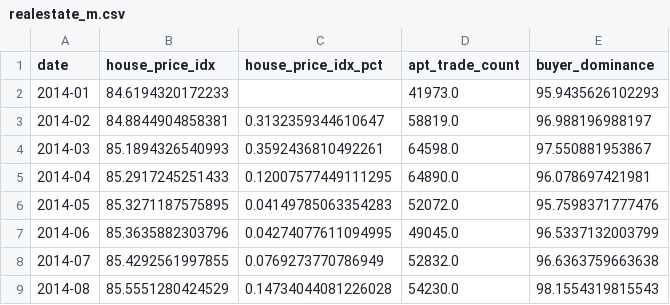
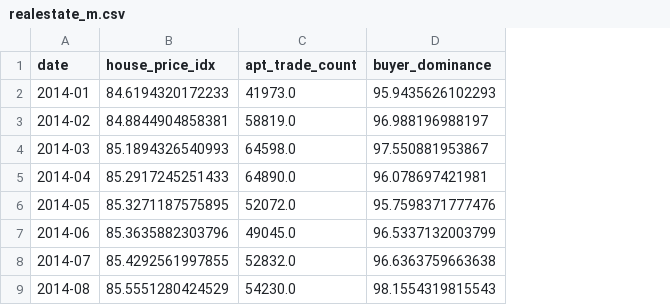
Before and after one commit to PoomSaengPoomSa/POOM-AI, a CSV file: data/ml/realestate_m.csv, drawn as a sheet; only a part is shown; the diff names each change by its address in the sheet, - before the commit and + after, or states it on an @@ line.

```diff
--- a/data/ml/realestate_m.csv
+++ b/data/ml/realestate_m.csv
-column C (house_price_idx_pct), rows 3-9: 0.3132359344610647 | 0.3592436810492261 | 0.12007577449111295 | 0.04149785063354283 | 0.04274077611094995 | 0.0769273770786949 | 0.14734044081226028
```
Also changed, not shown: data/ml/baserate_data.csv, data/ml/rawdata_m.csv, 12 other files.
